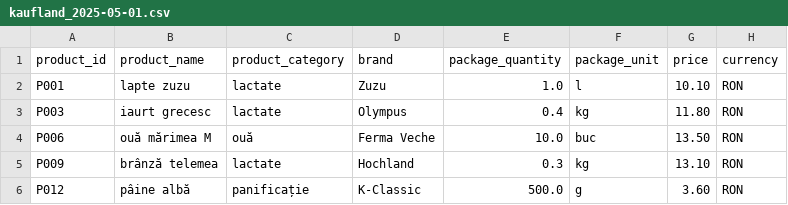
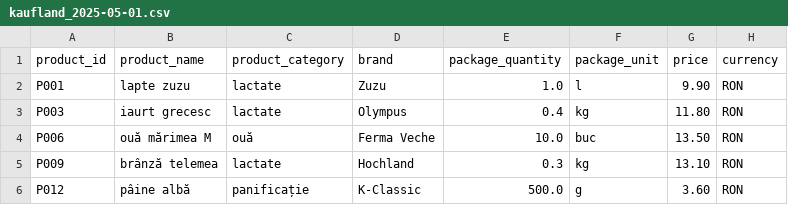
Before and after one commit to efteilucian/price-comaprator-backend, a CSV file: src/main/resources/kaufland_2025-05-01.csv, drawn as a sheet; only a part is shown.

Commit message:
Improved Functionality, new feature, tests
-Fixed and Improved functionality of the OptimizedBasket feature
-Added Custom Price Alert feature
-added 2 new stores: altex , emag; with discounts for test purposes

```diff
--- a/src/main/resources/kaufland_2025-05-01.csv
+++ b/src/main/resources/kaufland_2025-05-01.csv
@@ -1,3 +1,3 @@
 product_id;product_name;product_category;brand;package_quantity;package_unit;price;currency
-P001;lapte zuzu;lactate;Zuzu;1.0;l;10.10;RON
+P001;lapte zuzu;lactate;Zuzu;1.0;l;9.90;RON
 P003;iaurt grecesc;lactate;Olympus;0.4;kg;11.80;RON
```
Also changed, not shown: src/main/resources/profi_2025-05-01.csv, 10 other files.
